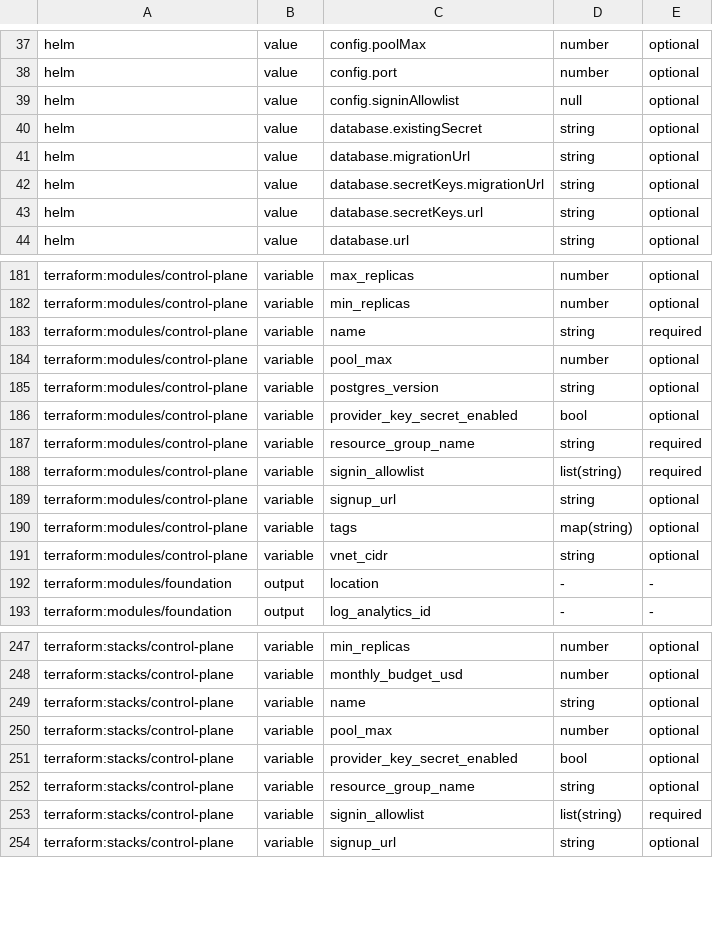
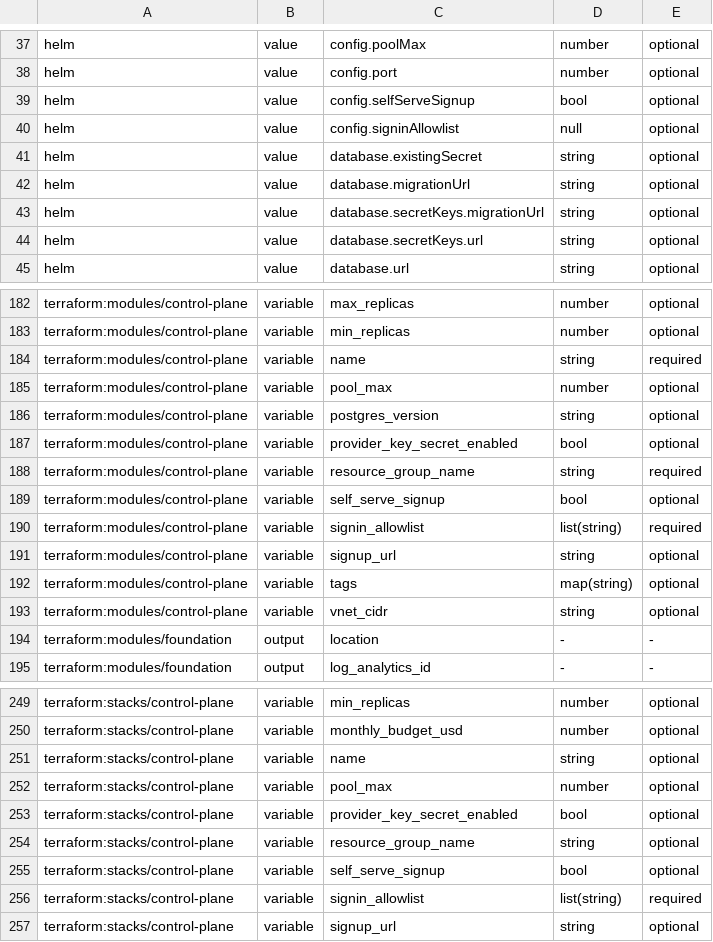
Before and after one commit to antifailure/antifailure, a TSV file: tools/inputcheck/surface-v1.tsv, drawn as a sheet; only a part is shown, gaps mark what is left out.

Commit message:
inputs: the two settings this branch adds are in the promised surface
PR 139 landed tonight and made the Helm values file and the Terraform variables
a contract that `tools/inputcheck` enforces against a committed snapshot. This
branch forked before it, so its three new inputs were absent from that snapshot
and the gate refused them by name, which is the gate working: a self-hosted
operator reads those files as the product's promised surface, and an input that
appears without being recorded is one nobody decided to promise.

All three are recorded now, all optional, all defaulting to the behaviour that
existed before them: `config.selfServeSignup` in the chart, and
`self_serve_signup` on both the module and the stack.

`signin_allowlist` stays `required` in the snapshot and that is right even
though it became nullable. Nullable is not the same as having a default: null is
a value somebody has to write down, and Terraform still refuses to produce a
plan without one, which is the property the variable has no default in order to
keep.

This is the failure shape the integrator has seen twice tonight: two changes
with no textual conflict that only fail once they are in one tree. Git had
nothing to say and neither branch was red on its own.

Signed-off-by: Vir Sanghavi <suturagenomics@gmail.com>

```diff
--- a/tools/inputcheck/surface-v1.tsv
+++ b/tools/inputcheck/surface-v1.tsv
@@ -38,2 +38,3 @@ helm	value	config.poolMax	number	optional
 helm	value	config.port	number	optional
+helm	value	config.selfServeSignup	bool	optional
 helm	value	config.signinAllowlist	null	optional
@@ -187,2 +188,3 @@ terraform:modules/control-plane	variable	provider_key_secret_enabled	bool	option
 terraform:modules/control-plane	variable	resource_group_name	string	required
+terraform:modules/control-plane	variable	self_serve_signup	bool	optional
 terraform:modules/control-plane	variable	signin_allowlist	list(string)	required
@@ -252,2 +254,3 @@ terraform:stacks/control-plane	variable	provider_key_secret_enabled	bool	optiona
 terraform:stacks/control-plane	variable	resource_group_name	string	optional
+terraform:stacks/control-plane	variable	self_serve_signup	bool	optional
 terraform:stacks/control-plane	variable	signin_allowlist	list(string)	required
```
